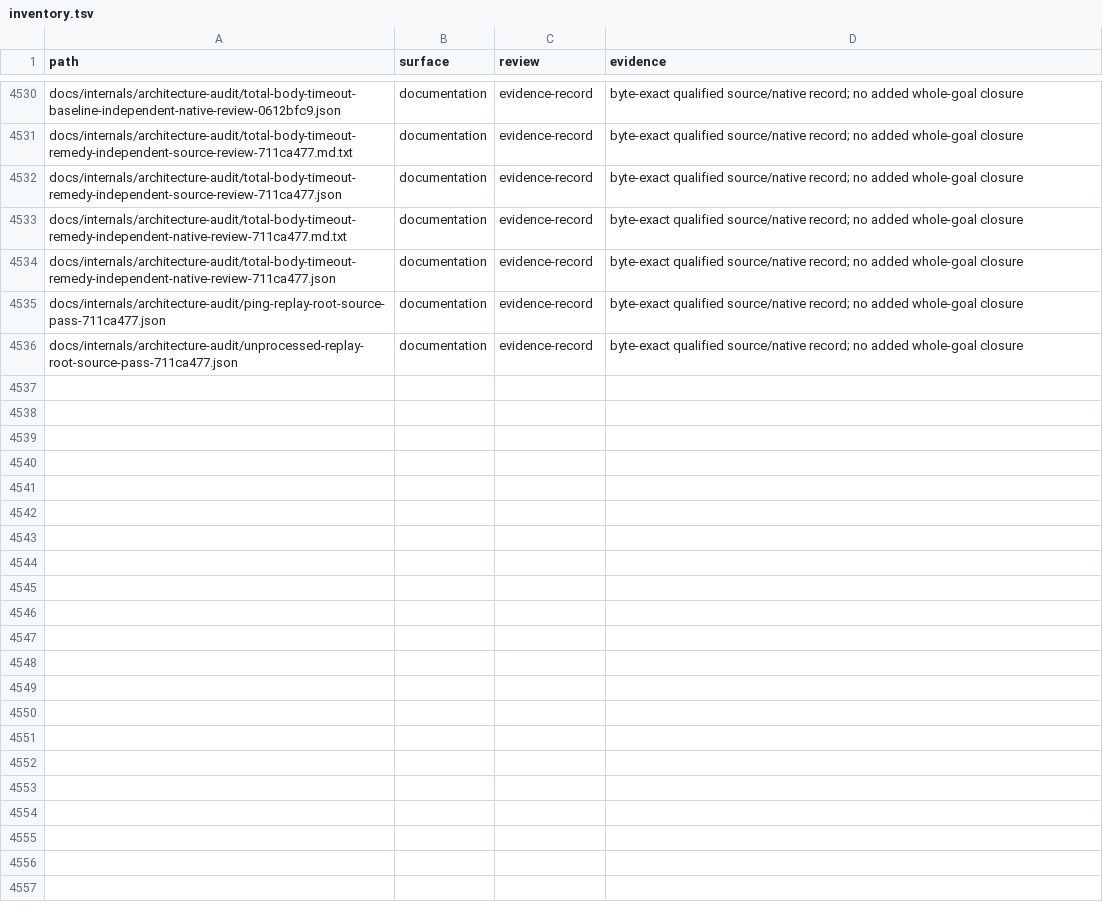
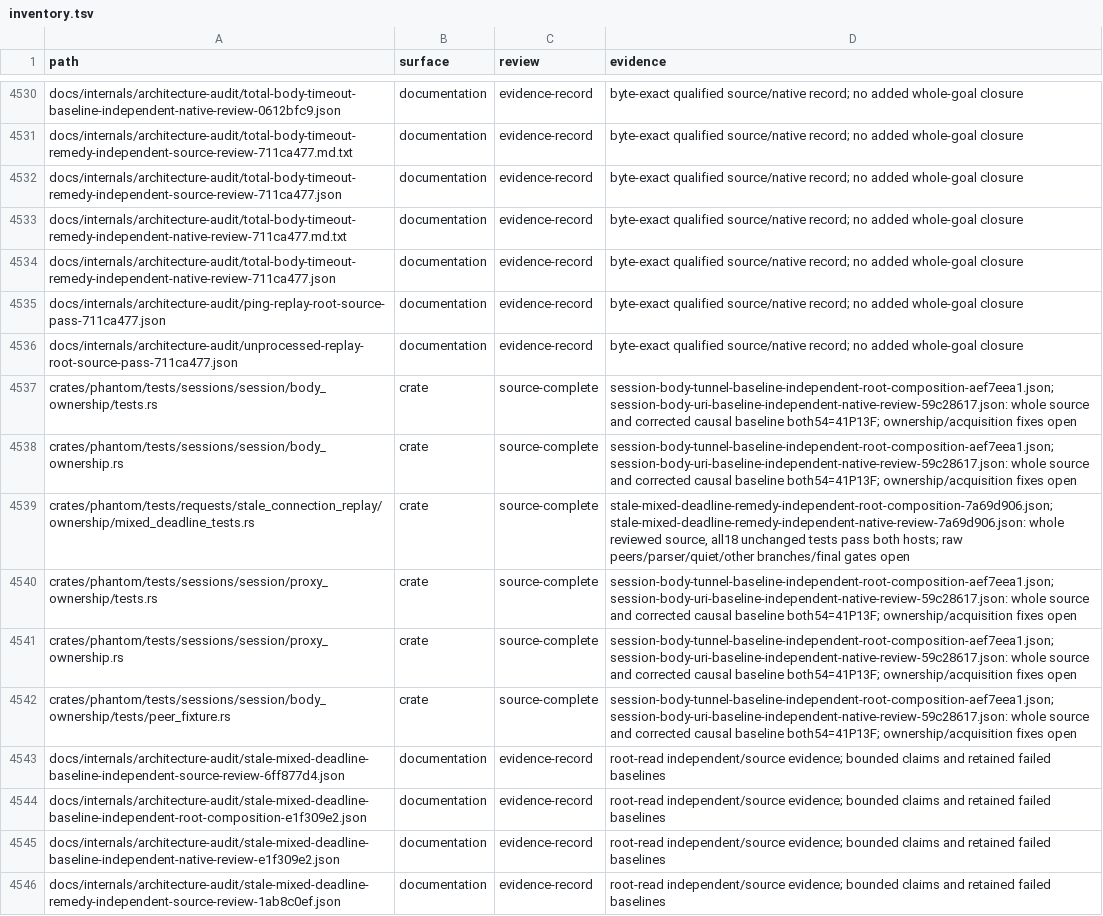
Before and after one commit to bywayhq/phantom, a TSV file: docs/internals/architecture-audit/inventory.tsv, drawn as a sheet; only a part is shown, gaps mark what is left out; the diff covers the shown part only.

Commit message:
docs(audit): record verified replay and remaining peer findings

```diff
--- a/docs/internals/architecture-audit/inventory.tsv
+++ b/docs/internals/architecture-audit/inventory.tsv
@@ -4536 +4536,11 @@ docs/internals/architecture-audit/ping-replay-root-source-pass-711ca477.json	doc
 docs/internals/architecture-audit/unprocessed-replay-root-source-pass-711ca477.json	documentation	evidence-record	byte-exact qualified source/native record; no added whole-goal closure
+crates/phantom/tests/sessions/session/body_ownership/tests.rs	crate	source-complete	session-body-tunnel-baseline-independent-root-composition-aef7eea1.json; session-body-uri-baseline-independent-native-review-59c28617.json: whole source and corrected causal baseline both54=41P13F; ownership/acquisition fixes open
+crates/phantom/tests/sessions/session/body_ownership.rs	crate	source-complete	session-body-tunnel-baseline-independent-root-composition-aef7eea1.json; session-body-uri-baseline-independent-native-review-59c28617.json: whole source and corrected causal baseline both54=41P13F; ownership/acquisition fixes open
+crates/phantom/tests/requests/stale_connection_replay/ownership/mixed_deadline_tests.rs	crate	source-complete	stale-mixed-deadline-remedy-independent-root-composition-7a69d906.json; stale-mixed-deadline-remedy-independent-native-review-7a69d906.json: whole reviewed source, all18 unchanged tests pass both hosts; raw peers/parser/quiet/other branches/final gates open
+crates/phantom/tests/sessions/session/proxy_ownership/tests.rs	crate	source-complete	session-body-tunnel-baseline-independent-root-composition-aef7eea1.json; session-body-uri-baseline-independent-native-review-59c28617.json: whole source and corrected causal baseline both54=41P13F; ownership/acquisition fixes open
+crates/phantom/tests/sessions/session/proxy_ownership.rs	crate	source-complete	session-body-tunnel-baseline-independent-root-composition-aef7eea1.json; session-body-uri-baseline-independent-native-review-59c28617.json: whole source and corrected causal baseline both54=41P13F; ownership/acquisition fixes open
+crates/phantom/tests/sessions/session/body_ownership/tests/peer_fixture.rs	crate	source-complete	session-body-tunnel-baseline-independent-root-composition-aef7eea1.json; session-body-uri-baseline-independent-native-review-59c28617.json: whole source and corrected causal baseline both54=41P13F; ownership/acquisition fixes open
+docs/internals/architecture-audit/stale-mixed-deadline-baseline-independent-source-review-6ff877d4.json	documentation	evidence-record	root-read independent/source evidence; bounded claims and retained failed baselines
+docs/internals/architecture-audit/stale-mixed-deadline-baseline-independent-root-composition-e1f309e2.json	documentation	evidence-record	root-read independent/source evidence; bounded claims and retained failed baselines
+docs/internals/architecture-audit/stale-mixed-deadline-baseline-independent-native-review-e1f309e2.json	documentation	evidence-record	root-read independent/source evidence; bounded claims and retained failed baselines
+docs/internals/architecture-audit/stale-mixed-deadline-remedy-independent-source-review-1ab8c0ef.json	documentation	evidence-record	root-read independent/source evidence; bounded claims and retained failed baselines
```
Also changed, not shown: 9 added rows and 8 edited cells elsewhere in this file, 15 other files.
